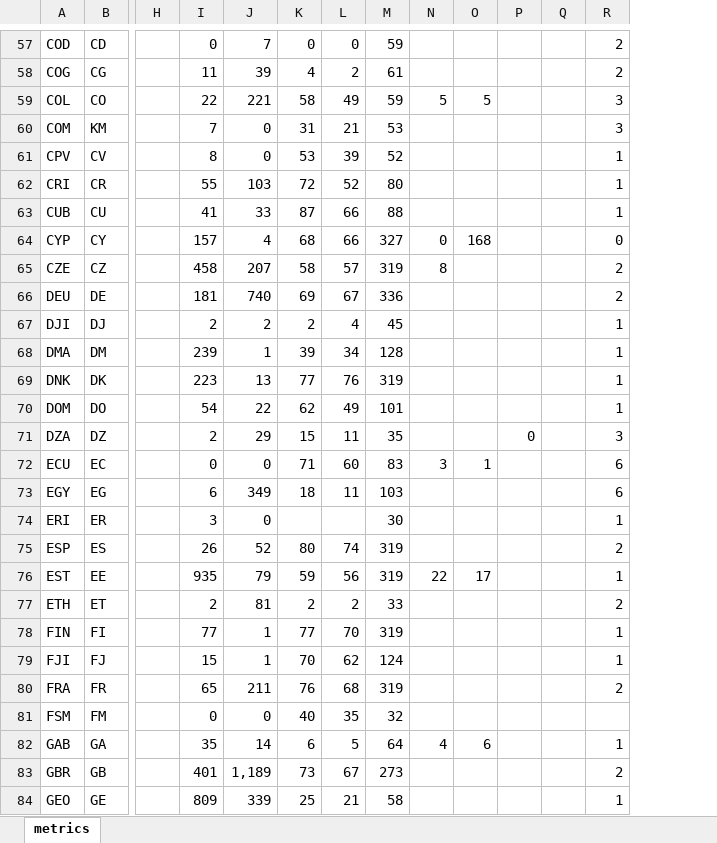
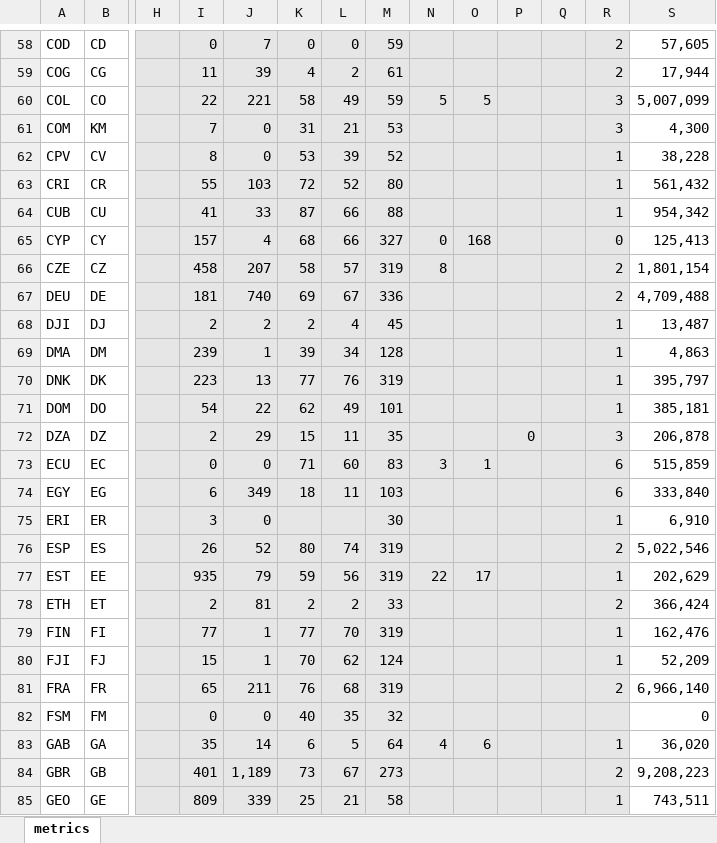
Before and after one commit to kshitijbhattWHO/covidGlobalTracker, an Excel workbook: data/metrics_final.xlsx, sheet metrics, drawn as a sheet; only a part is shown, gaps mark what is left out; values as stored, in another font and other column widths than the file's, no borders; addresses are those after the commit; the diff covers the shown part only; the diff names each change by its address in the sheet, - before the commit and + after, or states it on an @@ line.

```diff
--- a/data/metrics_final.xlsx (sheet metrics)
+++ b/data/metrics_final.xlsx (sheet metrics)
+column S, rows 58-85: 57,605 | 17,944 | 5,007,099 | 4,300 | 38,228 | 561,432 | 954,342 | 125,413 | 1,801,154 | 4,709,488 | 13,487 | 4,863 | 395,797 | 385,181 | 206,878 | 515,859 | 333,840 | 6,910 | 5,022,546 | 202,629 | 366,424 | 162,476 | 52,209 | 6,966,140 | 0 | 36,020 | 9,208,223 | 743,511
-H58:R85 fill: none
+H58:R85 fill: #E7E6E6
```
Also changed, not shown: 2 added rows, 1 removed row, 2 hidden or unhidden rows, 17 edited cells and cell formats elsewhere in this sheet, formulas that keep their value, data/metadata_final.xlsx, 9 other files.
